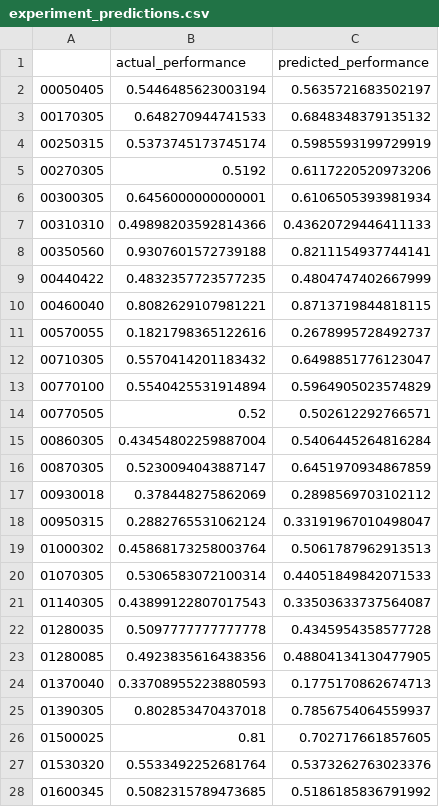
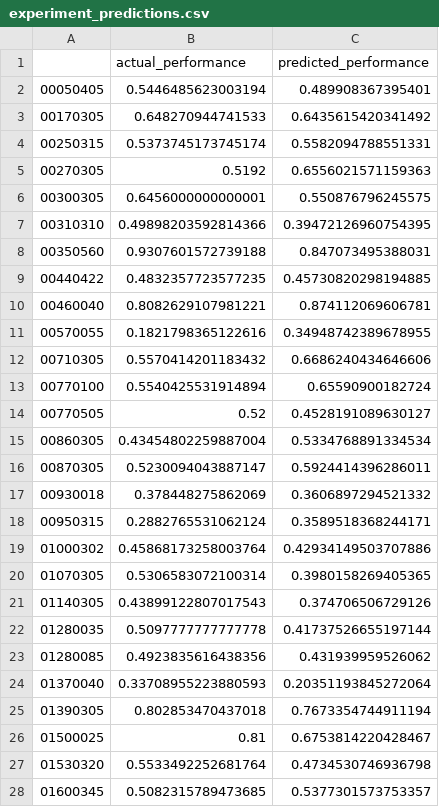
Before and after one commit to adamSales/massachusetts_observational_study, a CSV file: remnant_model/results/experiment_predictions.csv, drawn as a sheet; only a part is shown; the diff covers the shown part only.

```diff
--- a/remnant_model/results/experiment_predictions.csv
+++ b/remnant_model/results/experiment_predictions.csv
@@ -1,28 +1,28 @@
 ,actual_performance,predicted_performance
-00050405,0.5446485623003194,0.5635721683502197
-00170305,0.648270944741533,0.6848348379135132
-00250315,0.5373745173745174,0.5985593199729919
-00270305,0.5192,0.6117220520973206
-00300305,0.6456000000000001,0.6106505393981934
-00310310,0.49898203592814366,0.43620729446411133
-00350560,0.9307601572739188,0.8211154937744141
-00440422,0.4832357723577235,0.4804747402667999
-00460040,0.8082629107981221,0.8713719844818115
-00570055,0.1821798365122616,0.2678995728492737
-00710305,0.5570414201183432,0.6498851776123047
-00770100,0.5540425531914894,0.5964905023574829
-00770505,0.52,0.502612292766571
-00860305,0.43454802259887004,0.5406445264816284
-00870305,0.5230094043887147,0.6451970934867859
-00930018,0.378448275862069,0.2898569703102112
-00950315,0.2882765531062124,0.33191967010498047
-01000302,0.45868173258003764,0.5061787962913513
-01070305,0.5306583072100314,0.44051849842071533
-01140305,0.43899122807017543,0.33503633737564087
-01280035,0.5097777777777778,0.4345954358577728
-01280085,0.4923835616438356,0.48804134130477905
-01370040,0.33708955223880593,0.1775170862674713
-01390305,0.802853470437018,0.7856754064559937
-01500025,0.81,0.702717661857605
-01530320,0.5533492252681764,0.5373262763023376
-01600345,0.5082315789473685,0.5186185836791992
+00050405,0.5446485623003194,0.489908367395401
+00170305,0.648270944741533,0.6435615420341492
+00250315,0.5373745173745174,0.5582094788551331
+00270305,0.5192,0.6556021571159363
+00300305,0.6456000000000001,0.550876796245575
+00310310,0.49898203592814366,0.39472126960754395
+00350560,0.9307601572739188,0.847073495388031
+00440422,0.4832357723577235,0.45730820298194885
+00460040,0.8082629107981221,0.874112069606781
+00570055,0.1821798365122616,0.34948742389678955
+00710305,0.5570414201183432,0.6686240434646606
+00770100,0.5540425531914894,0.65590900182724
+00770505,0.52,0.4528191089630127
+00860305,0.43454802259887004,0.5334768891334534
+00870305,0.5230094043887147,0.5924414396286011
+00930018,0.378448275862069,0.3606897294521332
+00950315,0.2882765531062124,0.3589518368244171
+01000302,0.45868173258003764,0.42934149503707886
+01070305,0.5306583072100314,0.3980158269405365
+01140305,0.43899122807017543,0.374706506729126
+01280035,0.5097777777777778,0.41737526655197144
+01280085,0.4923835616438356,0.431939959526062
+01370040,0.33708955223880593,0.20351193845272064
+01390305,0.802853470437018,0.7673354744911194
+01500025,0.81,0.6753814220428467
+01530320,0.5533492252681764,0.4734530746936798
+01600345,0.5082315789473685,0.5377301573753357
```
Also changed, not shown: 47 edited cells elsewhere in this file, data_processing/mcas_exports/csv/demographics.csv, remnant_model/results/kfold_remnant_predictions.csv, 5 other files.
